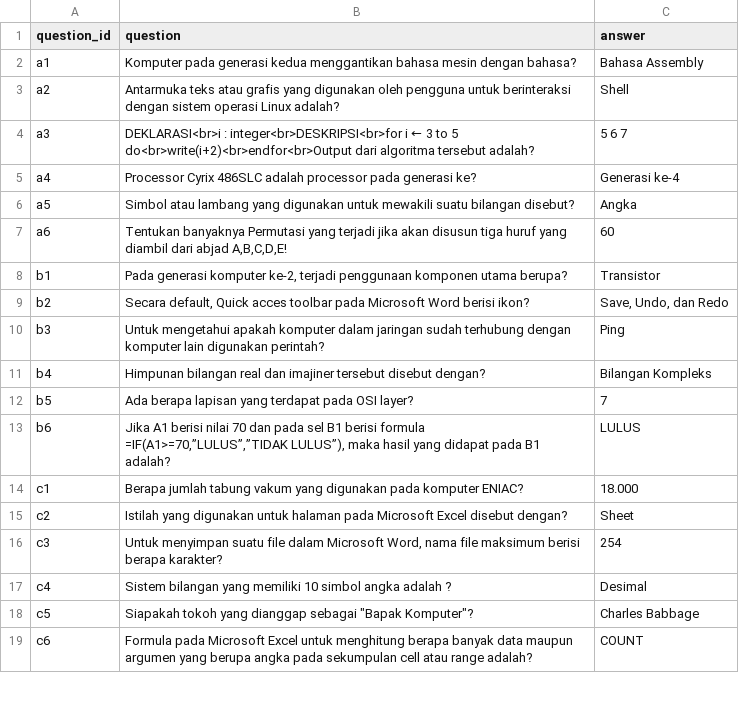
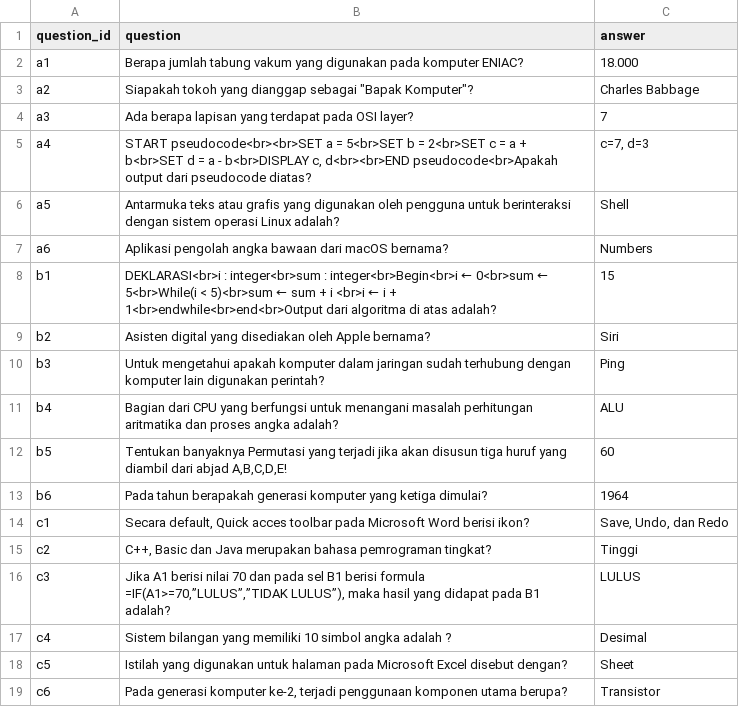
Before and after one commit to dafahan/LCTPRJ, a CSV file: soal/babak1.csv, drawn as a sheet; only a part is shown; the diff covers the shown part only.

```diff
--- a/soal/babak1.csv
+++ b/soal/babak1.csv
@@ -1,19 +1,19 @@
 question_id;question;answer
-a1;Komputer pada generasi kedua menggantikan bahasa mesin dengan bahasa?;Bahasa Assembly
-a2;Antarmuka teks atau grafis yang digunakan oleh pengguna untuk berinteraksi dengan sistem operasi Linux adalah?;Shell
-a3;DEKLARASI<br>i : integer<br>DESKRIPSI<br>for i ← 3 to 5 do<br>write(i+2)<br>endfor<br>Output dari algoritma tersebut adalah?;5 6 7
-a4;Processor Cyrix 486SLC adalah processor pada generasi ke?;Generasi ke-4
-a5;Simbol atau lambang yang digunakan untuk mewakili suatu bilangan disebut?;Angka
-a6;Tentukan banyaknya Permutasi yang terjadi jika akan disusun tiga huruf yang diambil dari abjad A,B,C,D,E!;60
-b1;Pada generasi komputer ke-2, terjadi penggunaan komponen utama berupa?;Transistor
-b2;Secara default, Quick acces toolbar pada Microsoft Word berisi ikon?;Save, Undo, dan Redo
+a1;Berapa jumlah tabung vakum yang digunakan pada komputer ENIAC?;18.000
+a2;"Siapakah tokoh yang dianggap sebagai ""Bapak Komputer""?";Charles Babbage
+a3;Ada berapa lapisan yang terdapat pada OSI layer?;7
+a4;START pseudocode<br><br>SET a = 5<br>SET b = 2<br>SET c = a + b<br>SET d = a - b<br>DISPLAY c, d<br><br>END pseudocode<br>Apakah output dari pseudocode diatas?;c=7, d=3
+a5;Antarmuka teks atau grafis yang digunakan oleh pengguna untuk berinteraksi dengan sistem operasi Linux adalah?;Shell
+a6;Aplikasi pengolah angka bawaan dari macOS bernama?;Numbers
+b1;DEKLARASI<br>i 	: integer<br>sum : integer<br>Begin<br>i ← 0<br>sum ← 5<br>While(i < 5)<br>sum ← sum + i <br>i ← i + 1<br>endwhile<br>end<br>Output dari algoritma di atas adalah?;15
+b2;Asisten digital yang disediakan oleh Apple bernama?;Siri
 b3;Untuk mengetahui apakah komputer dalam jaringan sudah terhubung dengan komputer lain digunakan perintah?;Ping
-b4;Himpunan bilangan real dan imajiner tersebut disebut dengan?;Bilangan Kompleks
-b5;Ada berapa lapisan yang terdapat pada OSI layer?;7
-b6;Jika A1 berisi nilai 70 dan pada sel B1 berisi formula =IF(A1>=70,”LULUS”,”TIDAK LULUS”), maka hasil yang didapat pada B1 adalah?;LULUS
-c1;Berapa jumlah tabung vakum yang digunakan pada komputer ENIAC?;18.000
-c2;Istilah yang digunakan untuk halaman pada Microsoft Excel disebut dengan?;Sheet
-c3;Untuk menyimpan suatu file dalam Microsoft Word, nama file maksimum berisi berapa karakter?;254
+b4;Bagian dari CPU yang berfungsi untuk menangani masalah perhitungan aritmatika dan proses angka adalah?;ALU
+b5;Tentukan banyaknya Permutasi yang terjadi jika akan disusun tiga huruf yang diambil dari abjad A,B,C,D,E!;60
+b6;Pada tahun berapakah generasi komputer yang ketiga dimulai?;1964
+c1;Secara default, Quick acces toolbar pada Microsoft Word berisi ikon?;Save, Undo, dan Redo
+c2;C++, Basic  dan Java merupakan bahasa pemrograman tingkat?;Tinggi
+c3;Jika A1 berisi nilai 70 dan pada sel B1 berisi formula =IF(A1>=70,”LULUS”,”TIDAK LULUS”), maka hasil yang didapat pada B1 adalah?;LULUS
 c4;Sistem bilangan yang memiliki 10 simbol angka adalah ?;Desimal
-c5;"Siapakah tokoh yang dianggap sebagai ""Bapak Komputer""?";Charles Babbage
-c6;Formula pada Microsoft Excel untuk menghitung berapa banyak data maupun argumen yang berupa angka pada sekumpulan cell atau range adalah?;COUNT
+c5;Istilah yang digunakan untuk halaman pada Microsoft Excel disebut dengan?;Sheet
+c6;Pada generasi komputer ke-2, terjadi penggunaan komponen utama berupa?;Transistor
```
Also changed, not shown: 36 edited cells elsewhere in this file, 6 other files.
